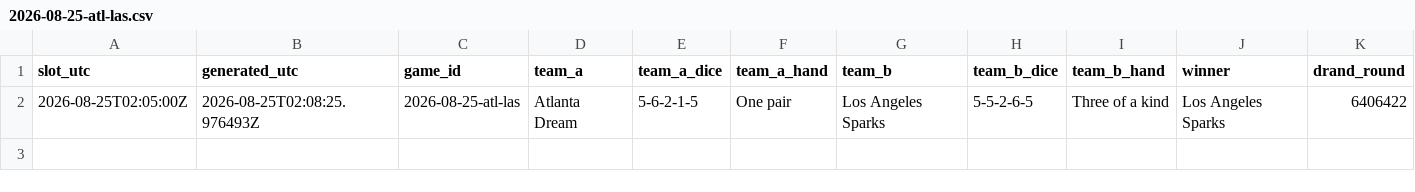
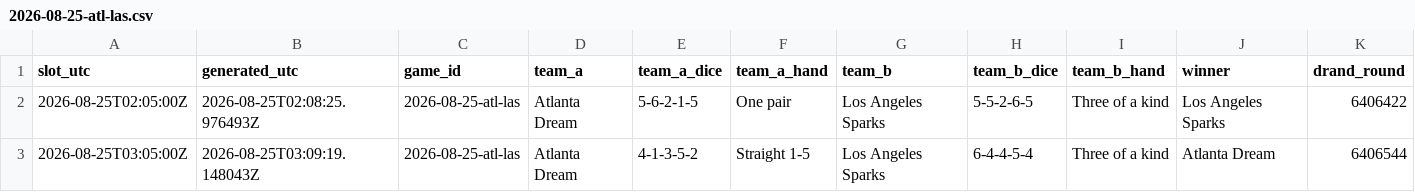
Before and after one commit to shabahren/wnba-dice-poker, a CSV file: data/2026-08-25-atl-las.csv, drawn as a sheet; only a part is shown; rows hold the shown columns only; the diff names each change by its address in the sheet, - before the commit and + after, or states it on an @@ line.

```diff
--- a/data/2026-08-25-atl-las.csv
+++ b/data/2026-08-25-atl-las.csv
+row 3: 2026-08-25T03:05:00Z | 2026-08-25T03:09:19.148043Z | 2026-08-25-atl-las | Atlanta Dream | 4-1-3-5-2 | Straight 1-5 | Los Angeles Sparks | 6-4-4-5-4 | Three of a kind | Atlanta Dream | 6406544
```
